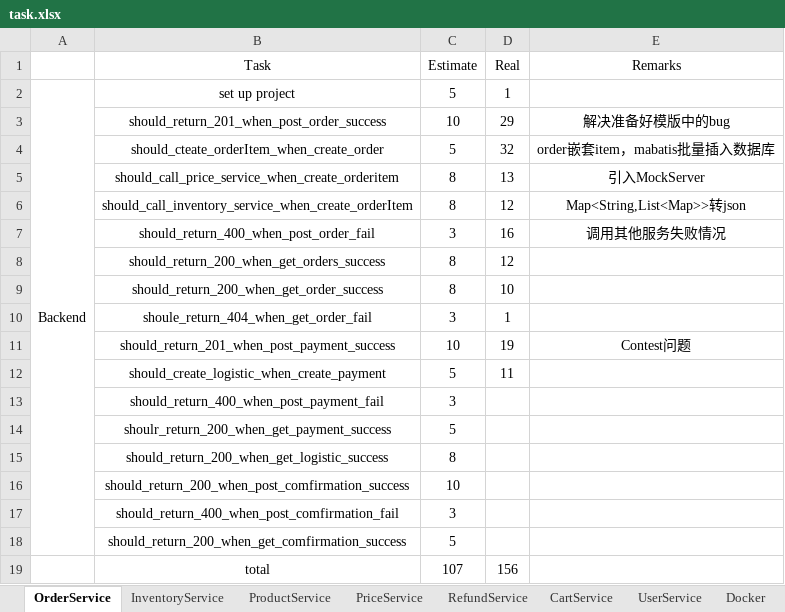
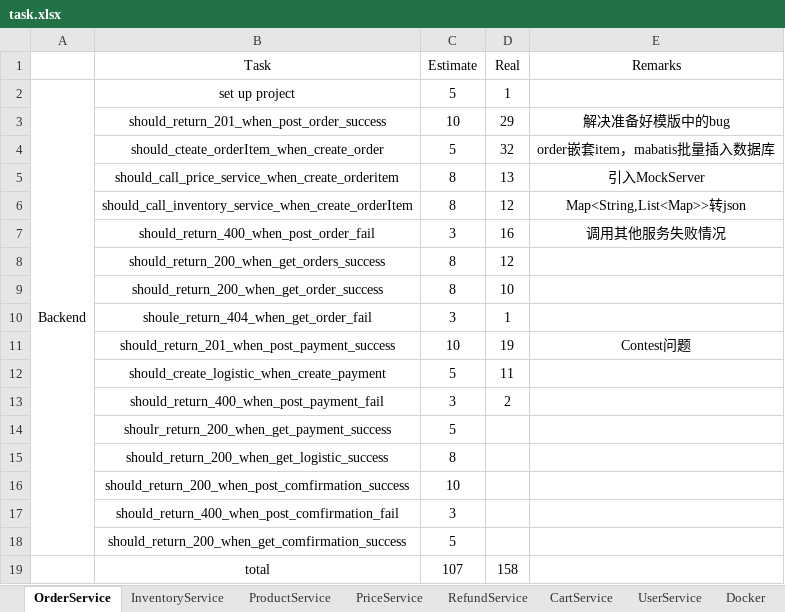
Before and after one commit to twzyliu/MicroService, an Excel workbook: task/task.xlsx, sheet OrderService, drawn as a sheet; values as stored, in another font and other column widths than the file's, no borders; the diff names each change by its address in the sheet, - before the commit and + after, or states it on an @@ line.

```diff
--- a/task/task.xlsx (sheet OrderService)
+++ b/task/task.xlsx (sheet OrderService)
-D13 (Real): (empty)
+D13 (Real): 2
-D19 (Real): 156
+D19 (Real): 158
```
Also changed, not shown: 2 other files.
